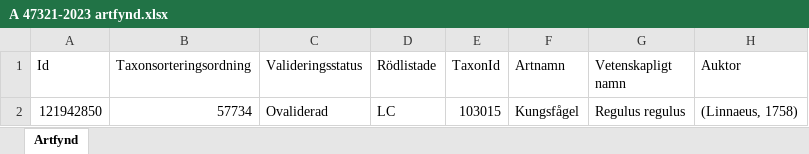
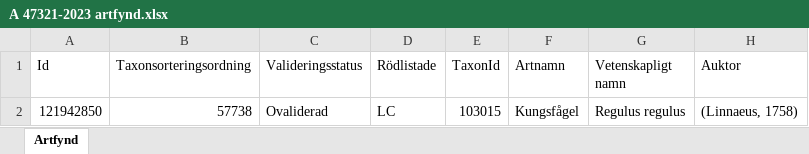
Before and after one commit to klasma/Logging_1494, an Excel workbook: artfynd/A 47321-2023 artfynd.xlsx, sheet Artfynd, drawn as a sheet; only a part is shown; values as stored, in another font and other column widths than the file's, no borders; the diff names each change by its address in the sheet, - before the commit and + after, or states it on an @@ line.

```diff
--- a/artfynd/A 47321-2023 artfynd.xlsx (sheet Artfynd)
+++ b/artfynd/A 47321-2023 artfynd.xlsx (sheet Artfynd)
-B2 (Taxonsorteringsordning): 57734
+B2 (Taxonsorteringsordning): 57738
```
Also changed, not shown: artfynd/A 10476-2023 artfynd.xlsx, artfynd/A 15219-2024 artfynd.xlsx, 56 other files.
